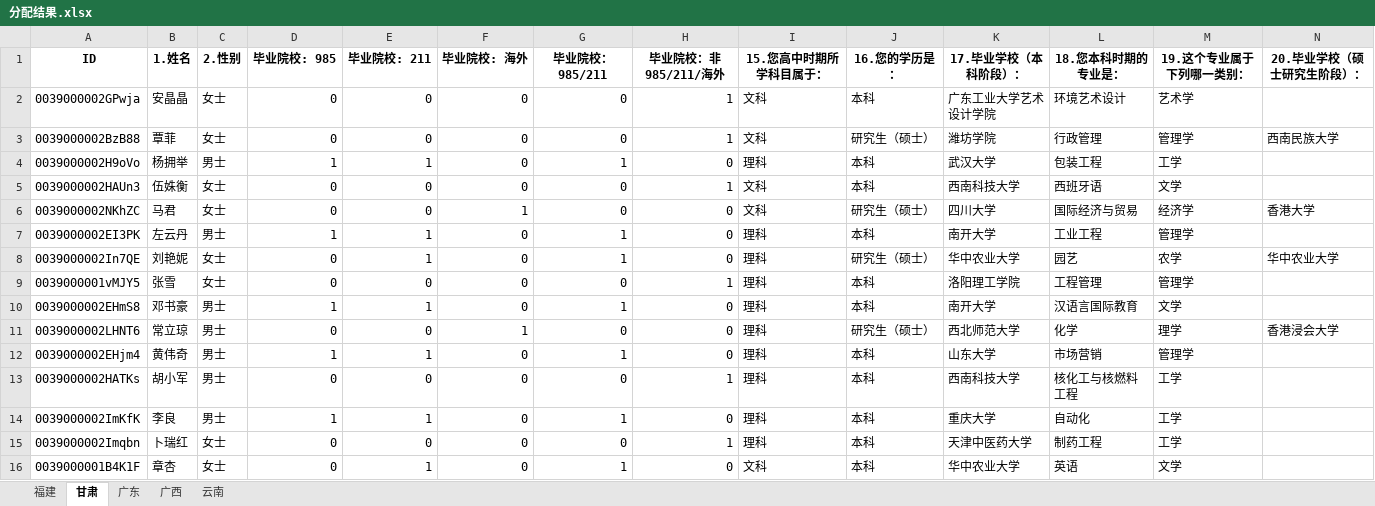
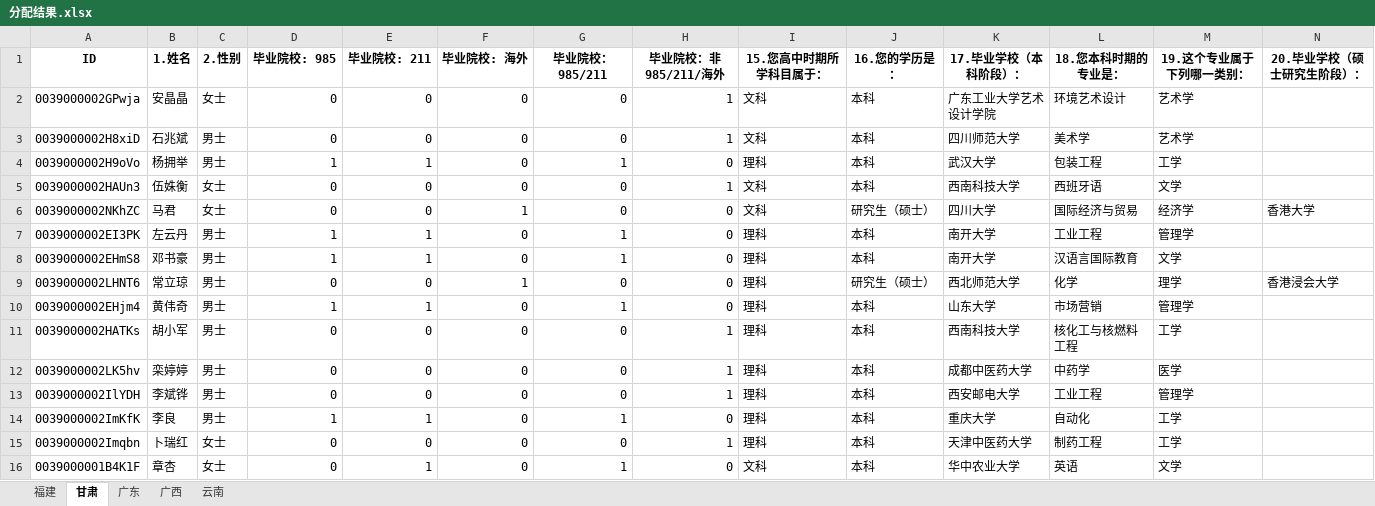
Before and after one commit to MarkFu/TFChina_assignment, an Excel workbook: 2018/分配结果.xlsx, sheet 甘肃, drawn as a sheet; only a part is shown; values as stored, in another font and other column widths than the file's, no borders; removed rows and columns are numbered as before the commit, all else as after; rows hold the shown columns only; the diff covers the shown part only; the diff names each change by its address in the sheet, - before the commit and + after, or states it on an @@ line.

```diff
--- a/2018/分配结果.xlsx (sheet 甘肃)
+++ b/2018/分配结果.xlsx (sheet 甘肃)
-row 3: 0039000002BzB88 | 覃菲 | 女士 | 0 | 0 | 0 | 0 | 1 | 文科 | 研究生（硕士） | 潍坊学院 | 行政管理 | 管理学 | 西南民族大学
+row 3: 0039000002H8xiD | 石兆斌 | 男士 | 0 | 0 | 0 | 0 | 1 | 文科 | 本科 | 四川师范大学 | 美术学 | 艺术学
-row 8: 0039000002In7QE | 刘艳妮 | 女士 | 0 | 1 | 0 | 1 | 0 | 理科 | 研究生（硕士） | 华中农业大学 | 园艺 | 农学 | 华中农业大学
-row 9: 0039000001vMJY5 | 张雪 | 女士 | 0 | 0 | 0 | 0 | 1 | 理科 | 本科 | 洛阳理工学院 | 工程管理 | 管理学
+row 12: 0039000002LK5hv | 栾婷婷 | 男士 | 0 | 0 | 0 | 0 | 1 | 理科 | 本科 | 成都中医药大学 | 中药学 | 医学
+row 13: 0039000002IlYDH | 李斌铧 | 男士 | 0 | 0 | 0 | 0 | 1 | 理科 | 本科 | 西安邮电大学 | 工业工程 | 管理学
```
Also changed, not shown: 2 added rows and 4 removed rows elsewhere in this sheet, sheet 广西, sheet 云南, sheet 广东, sheet 福建, 2018/remaining.xlsx, 2018/report.xlsx, 3 other files.
